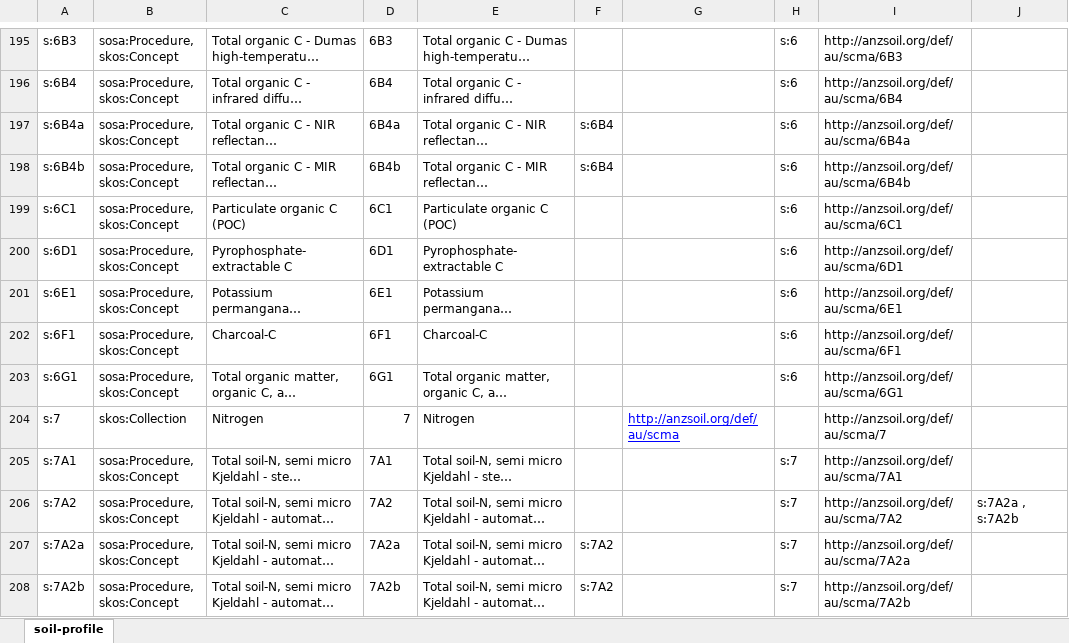
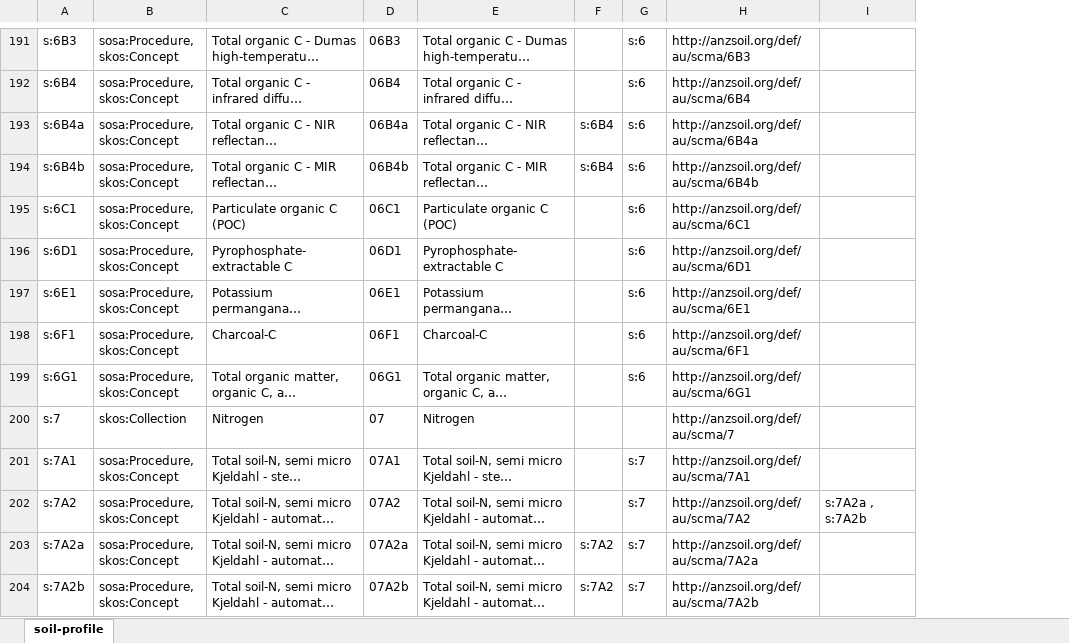
Before and after one commit to ANZSoilData/def-au-scm, an Excel workbook: rdf/skosplay-scma-001.xlsx, sheet soil-profile, drawn as a sheet; only a part is shown, gaps mark what is left out; long unchanged cells end in …; values as stored, in another font and other column widths than the file's, no borders; removed rows and columns are numbered as before the commit, all else as after; the diff covers the shown part only; the diff names each change by its address in the sheet, - before the commit and + after, or states it on an @@ line.

```diff
--- a/rdf/skosplay-scma-001.xlsx (sheet soil-profile)
+++ b/rdf/skosplay-scma-001.xlsx (sheet soil-profile)
-column G, row 204: http://anzsoil.org/def/au/scma
-D191: 6B3
+D191: 06B3
-D192: 6B4
+D192: 06B4
-D193: 6B4a
+D193: 06B4a
-D194: 6B4b
+D194: 06B4b
-D195: 6C1
+D195: 06C1
-D196: 6D1
+D196: 06D1
-D197: 6E1
+D197: 06E1
-D198: 6F1
+D198: 06F1
-D199: 6G1
+D199: 06G1
-D200: 7
+D200: 07
-D201: 7A1
+D201: 07A1
-D202: 7A2
+D202: 07A2
-D203: 7A2a
+D203: 07A2a
-D204: 7A2b
+D204: 07A2b
```
Also changed, not shown: 4 removed rows, 107 edited cells and cell formats elsewhere in this sheet.
